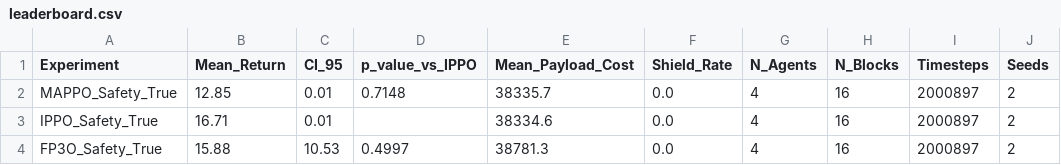
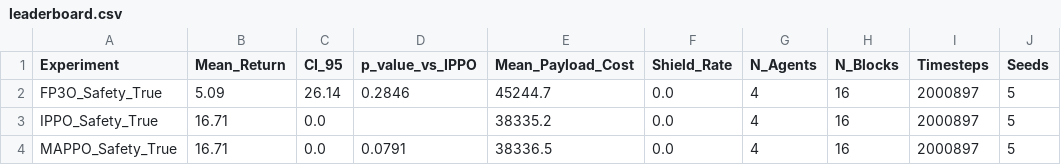
Before and after one commit to MI-Mahin/MA-ReLES-OTA, a CSV file: results/leaderboard.csv, drawn as a sheet.

Commit message:
feat : add training run with 5 seeds for IPPO, MAPPO and FP3O

```diff
--- a/results/leaderboard.csv
+++ b/results/leaderboard.csv
@@ -1,4 +1,4 @@
 Experiment,Mean_Return,CI_95,p_value_vs_IPPO,Mean_Payload_Cost,Shield_Rate,N_Agents,N_Blocks,Timesteps,Seeds
-MAPPO_Safety_True,12.85,0.01,0.7148,38335.7,0.0,4,16,2000897,2
-IPPO_Safety_True,16.71,0.01,,38334.6,0.0,4,16,2000897,2
-FP3O_Safety_True,15.88,10.53,0.4997,38781.3,0.0,4,16,2000897,2
+FP3O_Safety_True,5.09,26.14,0.2846,45244.7,0.0,4,16,2000897,5
+IPPO_Safety_True,16.71,0.0,,38335.2,0.0,4,16,2000897,5
+MAPPO_Safety_True,16.71,0.0,0.0791,38336.5,0.0,4,16,2000897,5
```
Also changed, not shown: 4 other files.
